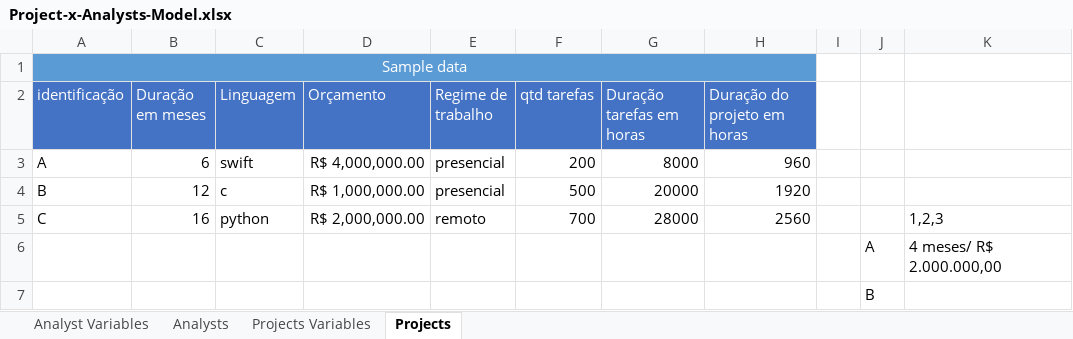
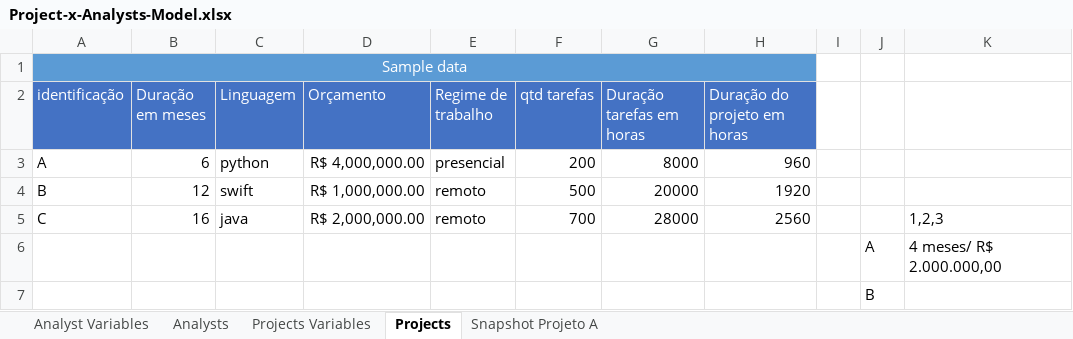
Before and after one commit to leonardorock/projects-x-analysts, an Excel workbook: Sheets/Project-x-Analysts-Model.xlsx, sheet Projects, drawn as a sheet; only a part is shown; values as stored, in another font and other column widths than the file's, no borders; the diff names each change by its address in the sheet, - before the commit and + after, or states it on an @@ line.

Commit message:
adding project snapshot

```diff
--- a/Sheets/Project-x-Analysts-Model.xlsx (sheet Projects)
+++ b/Sheets/Project-x-Analysts-Model.xlsx (sheet Projects)
+sheet tab: Snapshot Projeto A
-C3 (Linguagem): swift
+C3 (Linguagem): python
-C4 (Linguagem): c
+C4 (Linguagem): swift
-E4 (Regime de trabalho): presencial
+E4 (Regime de trabalho): remoto
-C5 (Linguagem): python
+C5 (Linguagem): java
```
Also changed, not shown: sheet Analysts.
